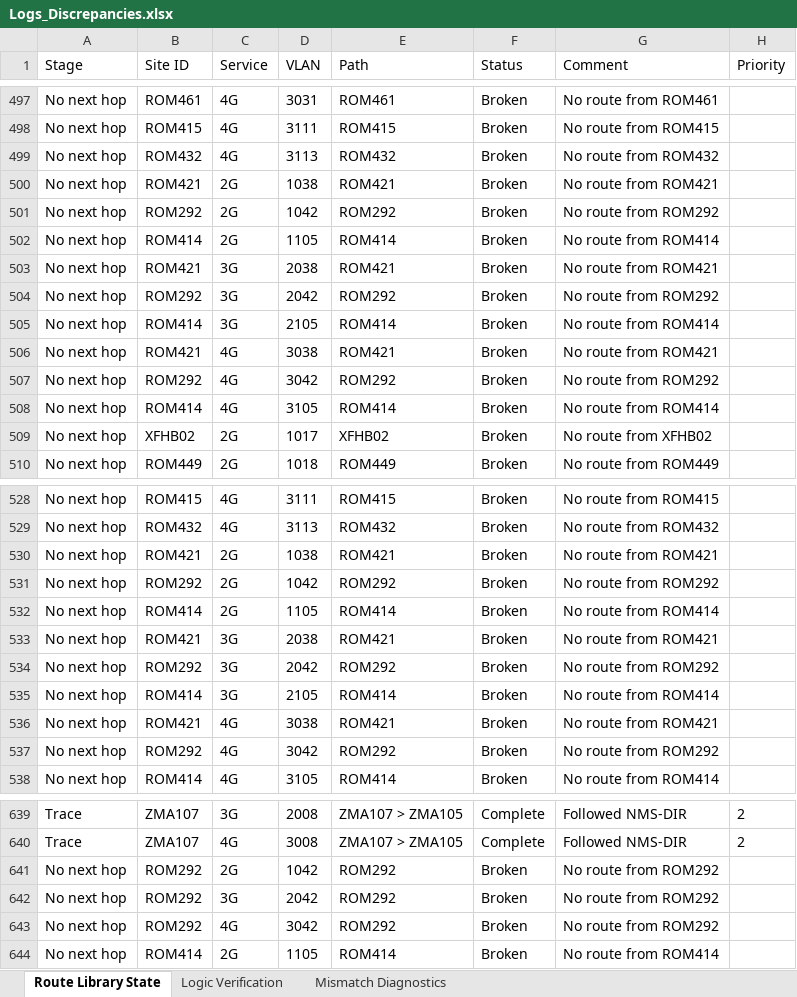
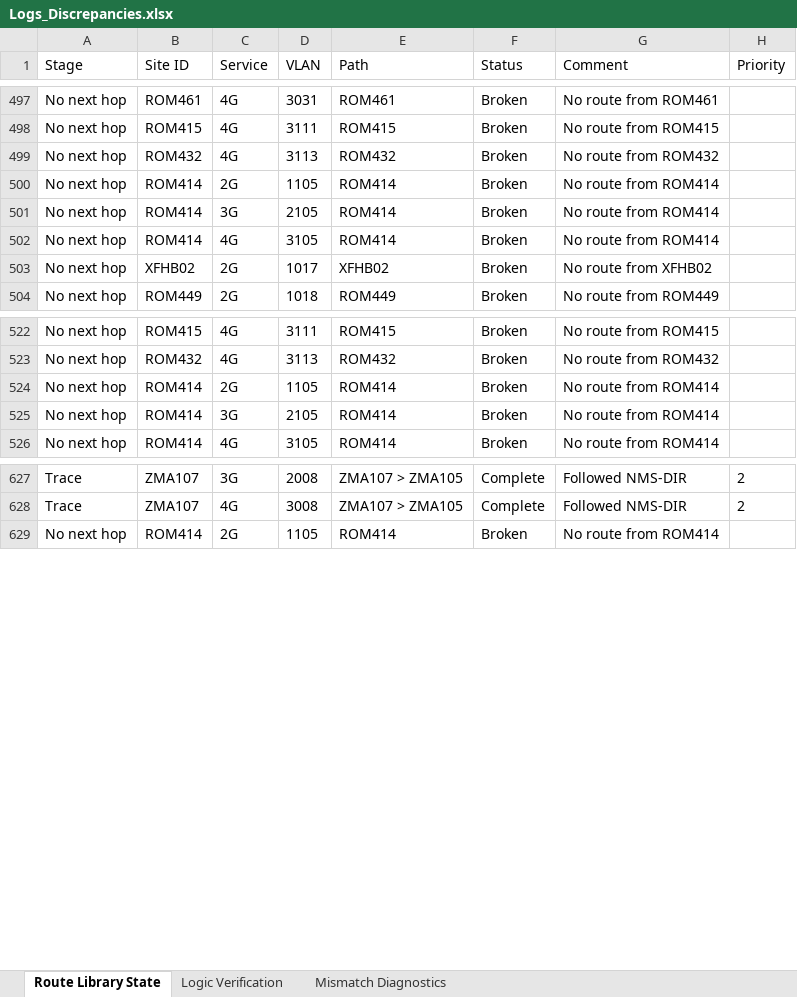
Before and after one commit to asghar-attari1211/network-explorer, an Excel workbook: Logs_Discrepancies.xlsx, sheet Route Library State, drawn as a sheet; only a part is shown, gaps mark what is left out; values as stored, in another font and other column widths than the file's, no borders; the diff covers the shown part only; the diff names each change by its address in the sheet, - before the commit and + after, or states it on an @@ line.

```diff
--- a/Logs_Discrepancies.xlsx (sheet Route Library State)
+++ b/Logs_Discrepancies.xlsx (sheet Route Library State)
-row 500: No next hop | ROM421 | 2G | 1038 | ROM421 | Broken | No route from ROM421
-row 501: No next hop | ROM292 | 2G | 1042 | ROM292 | Broken | No route from ROM292
-row 503: No next hop | ROM421 | 3G | 2038 | ROM421 | Broken | No route from ROM421
-row 504: No next hop | ROM292 | 3G | 2042 | ROM292 | Broken | No route from ROM292
-row 506: No next hop | ROM421 | 4G | 3038 | ROM421 | Broken | No route from ROM421
-row 507: No next hop | ROM292 | 4G | 3042 | ROM292 | Broken | No route from ROM292
-row 530: No next hop | ROM421 | 2G | 1038 | ROM421 | Broken | No route from ROM421
-row 531: No next hop | ROM292 | 2G | 1042 | ROM292 | Broken | No route from ROM292
-row 533: No next hop | ROM421 | 3G | 2038 | ROM421 | Broken | No route from ROM421
-row 534: No next hop | ROM292 | 3G | 2042 | ROM292 | Broken | No route from ROM292
-row 536: No next hop | ROM421 | 4G | 3038 | ROM421 | Broken | No route from ROM421
-row 537: No next hop | ROM292 | 4G | 3042 | ROM292 | Broken | No route from ROM292
-row 641: No next hop | ROM292 | 2G | 1042 | ROM292 | Broken | No route from ROM292
-row 642: No next hop | ROM292 | 3G | 2042 | ROM292 | Broken | No route from ROM292
-row 643: No next hop | ROM292 | 4G | 3042 | ROM292 | Broken | No route from ROM292
```
Also changed, not shown: 9 removed rows elsewhere in this sheet, sheet Logic Verification, sheet Mismatch Diagnostics, Consolidated_VLAN_Report_27-Apr-2026.xlsx, Dependencies.xlsx, 2 other files.
